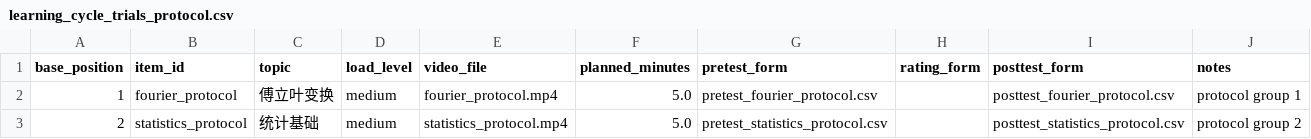
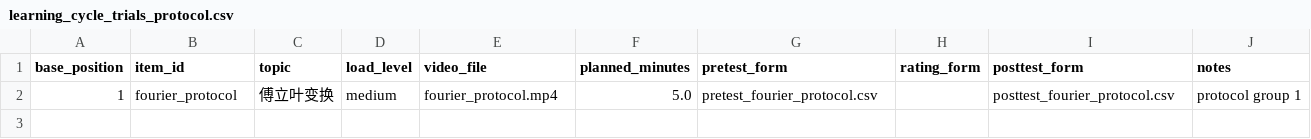
Before and after one commit to liujiany22/code_exp, a CSV file: stimuli/conditions/learning_cycle_trials_protocol.csv, drawn as a sheet.

```diff
--- a/stimuli/conditions/learning_cycle_trials_protocol.csv
+++ b/stimuli/conditions/learning_cycle_trials_protocol.csv
@@ -2,2 +2 @@ base_position,item_id,topic,load_level,video_file,planned_minutes,pretest_form,r
 1,fourier_protocol,傅立叶变换,medium,fourier_protocol.mp4,5.0,pretest_fourier_protocol.csv,,posttest_fourier_protocol.csv,protocol group 1
-2,statistics_protocol,统计基础,medium,statistics_protocol.mp4,5.0,pretest_statistics_protocol.csv,,posttest_statistics_protocol.csv,protocol group 2
```
Also changed, not shown: stimuli/questionnaires/posttest_fourier_protocol.csv, 15 other files.
